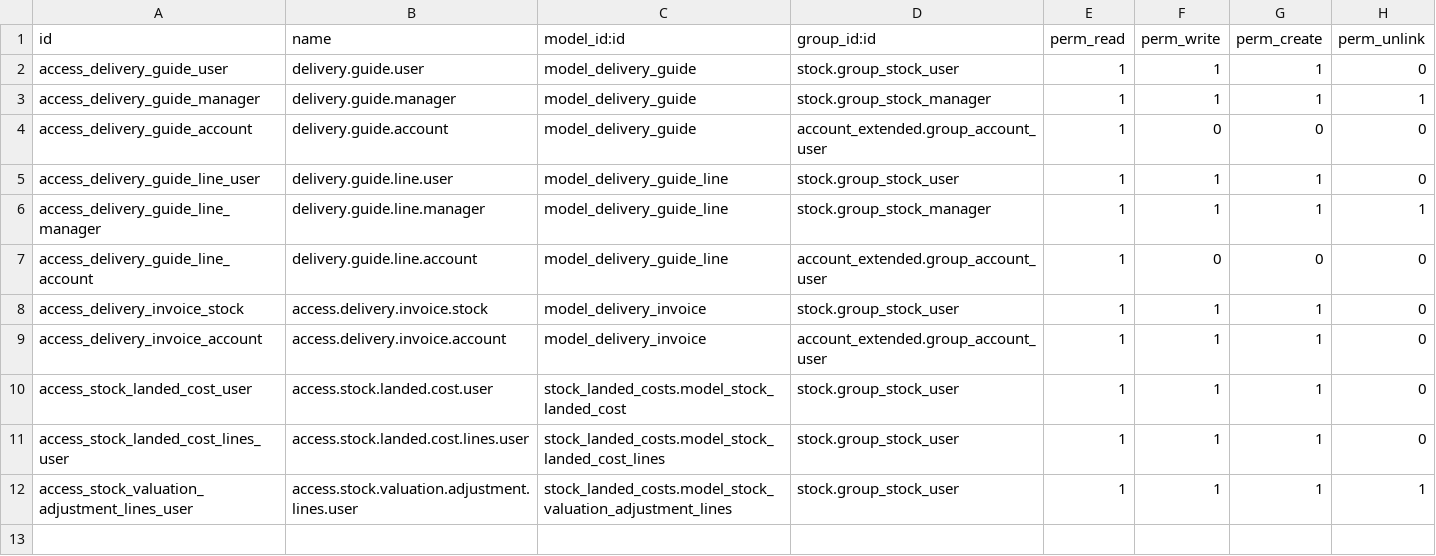
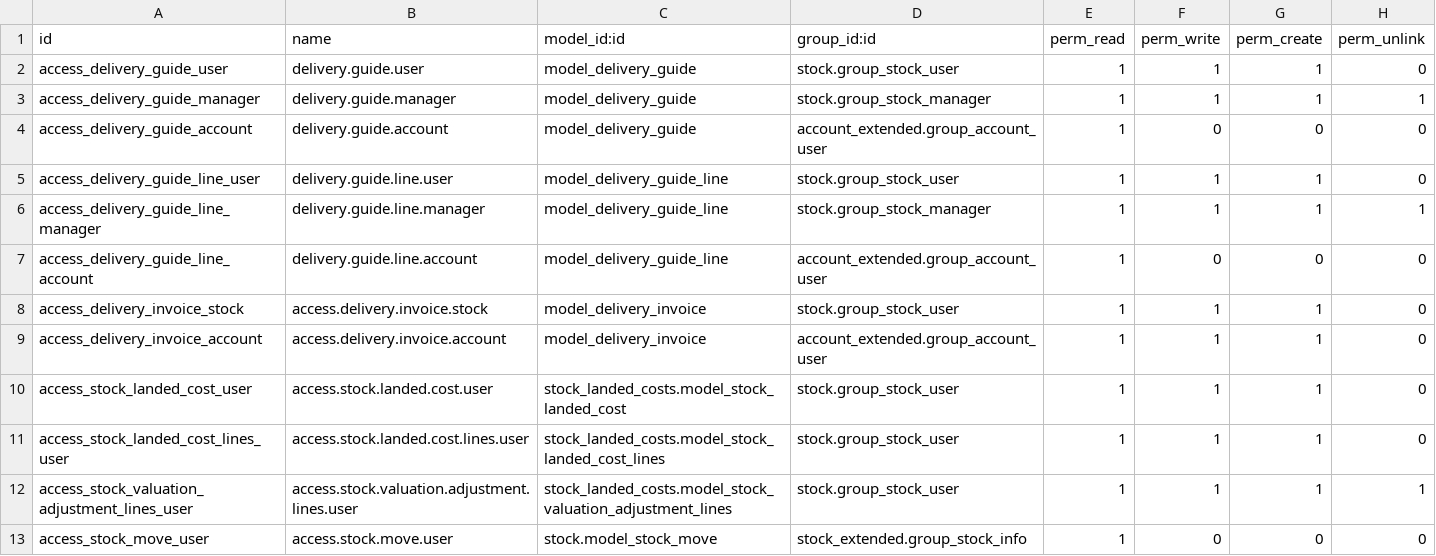
Before and after one commit to hernandosan/agofer_14, a CSV file: stock_extended/security/ir.model.access.csv, drawn as a sheet.

```diff
--- a/stock_extended/security/ir.model.access.csv
+++ b/stock_extended/security/ir.model.access.csv
@@ -12 +12,2 @@ access_stock_landed_cost_lines_user,access.stock.landed.cost.lines.user,stock_la
 access_stock_valuation_adjustment_lines_user,access.stock.valuation.adjustment.lines.user,stock_landed_costs.model_stock_valuation_adjustment_lines,stock.group_stock_user,1,1,1,1
+access_stock_move_user,access.stock.move.user,stock.model_stock_move,stock_extended.group_stock_info,1,0,0,0
```
Also changed, not shown: account_credit_control_extended/security/ir.model.access.csv, 17 other files.
